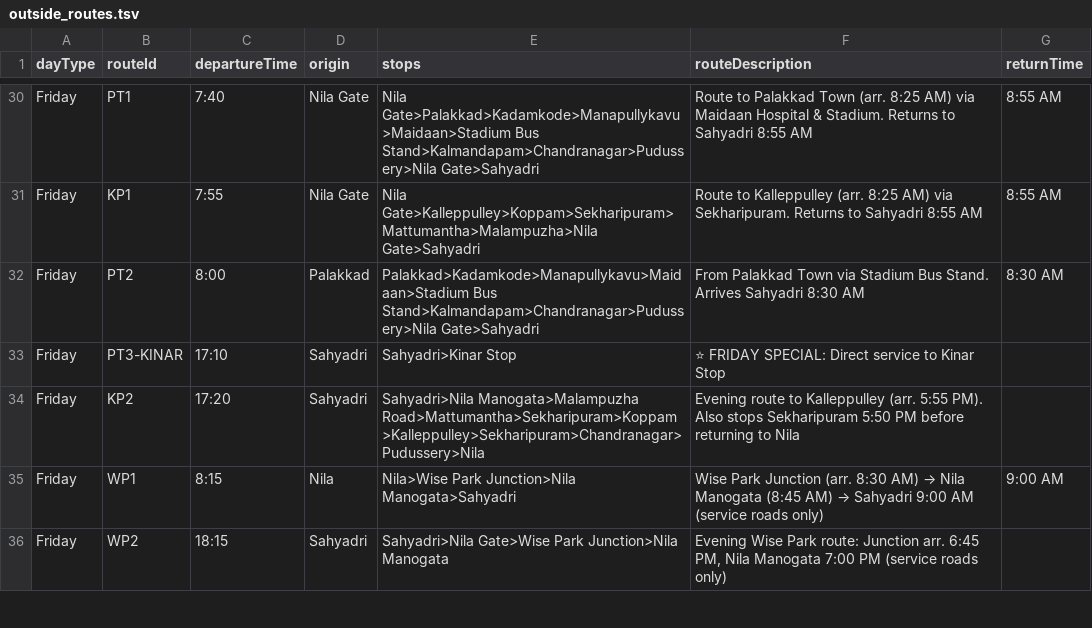
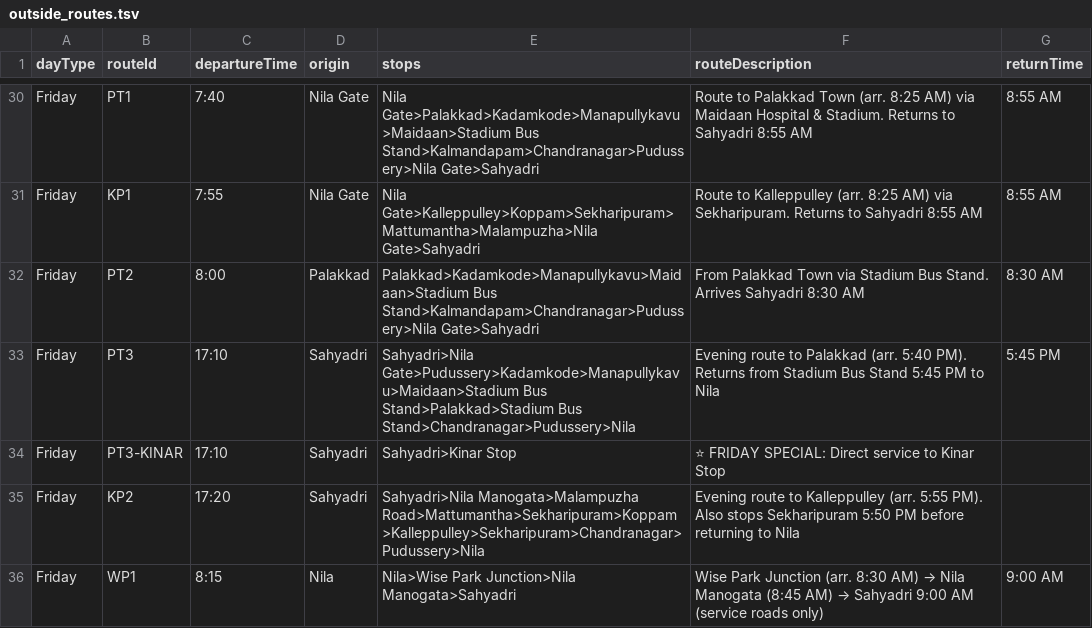
Before and after one commit to BrokenFate007/bus-route-app, a TSV file: data/outside_routes.tsv, drawn as a sheet; only a part is shown, gaps mark what is left out; the shorter side is filled out with more unchanged rows; the diff names each change by its address in the sheet, - before the commit and + after, or states it on an @@ line.

Commit message:
updated teh outroute data.

```diff
--- a/data/outside_routes.tsv
+++ b/data/outside_routes.tsv
+row 33: Friday | PT3 | 17:10 | Sahyadri | Sahyadri>Nila Gate>Pudussery>Kadamkode>Manapullykavu>Maidaan>Stadium Bus Stand>Palakkad>Stadium Bus Stand>Chandranagar>Pudussery>Nila | Evening route to Palakkad (arr. 5:40 PM). Returns from Stadium Bus Stand 5:45 PM to Nila | 5:45 PM
```
